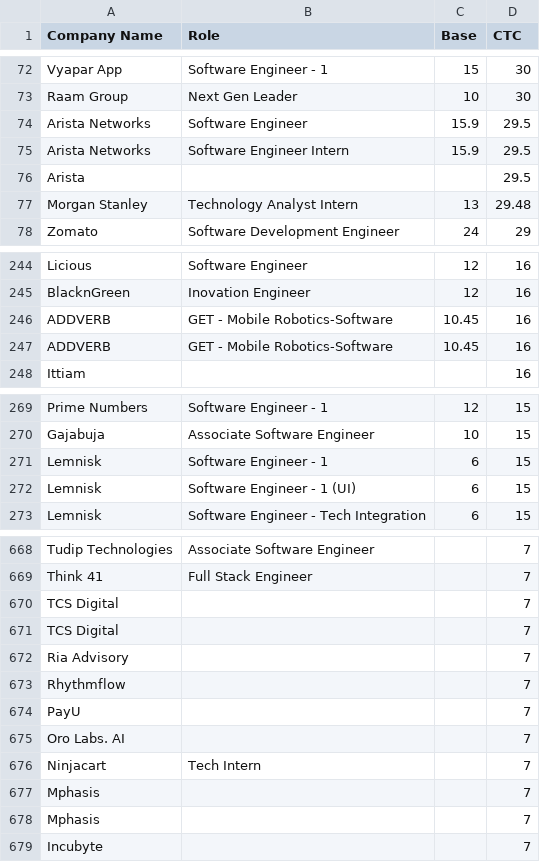
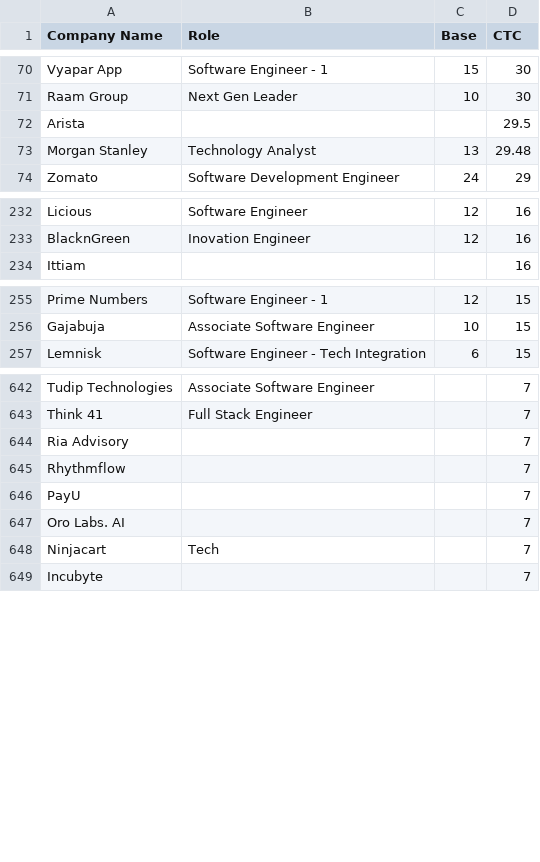
Before and after one commit to anxkhn/placement-data-2025, a CSV file: data/placement.csv, drawn as a sheet; only a part is shown, gaps mark what is left out; the diff covers the shown part only.

```diff
--- a/data/placement.csv
+++ b/data/placement.csv
@@ -73,6 +71,4 @@ Vyapar App,Software Engineer - 1,15,30
 Raam Group,Next Gen Leader,10,30
-Arista Networks,Software Engineer,15.9,29.5
-Arista Networks,Software Engineer Intern,15.9,29.5
 Arista,,,29.5
-Morgan Stanley,Technology Analyst Intern,13,29.48
+Morgan Stanley,Technology Analyst ,13,29.48
 Zomato,Software Development Engineer,24,29
@@ -245,4 +233,2 @@ Licious,Software Engineer,12,16
 BlacknGreen,Inovation Engineer,12,16
-ADDVERB,GET - Mobile Robotics-Software,10.45,16
-ADDVERB,GET - Mobile Robotics-Software,10.45,16
 Ittiam,,,16
@@ -270,4 +256,2 @@ Prime Numbers,Software Engineer - 1,12,15
 Gajabuja,Associate Software Engineer,10,15
-Lemnisk,Software Engineer - 1,6,15
-Lemnisk,Software Engineer - 1 (UI),6,15
 Lemnisk,Software Engineer - Tech Integration,6,15
@@ -669,4 +643,2 @@ Tudip Technologies,Associate Software Engineer,,7
 Think 41,Full Stack Engineer,,7
-TCS Digital,,,7
-TCS Digital,,,7
 Ria Advisory,,,7
@@ -675,5 +647,3 @@ PayU,,,7
 Oro Labs. AΙ,,,7
-Ninjacart,Tech Intern,,7
-Mphasis,,,7
-Mphasis,,,7
+Ninjacart,Tech ,,7
 Incubyte,,,7
```
Also changed, not shown: 24 removed rows and 29 edited cells elsewhere in this file, data/internship.csv, 2 other files.
